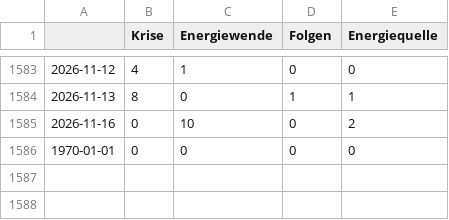
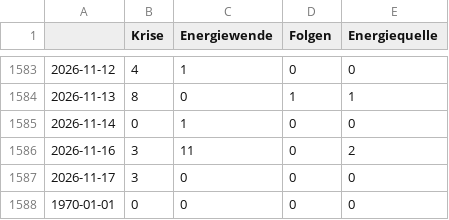
Before and after one commit to JoPhi24-news/winterIsComing, a CSV file: csv/topics_date.csv, drawn as a sheet; only a part is shown, gaps mark what is left out.

```diff
--- a/csv/topics_date.csv
+++ b/csv/topics_date.csv
@@ -1584,3 +1584,5 @@
 2026-11-13,8,0,1,1
-2026-11-16,0,10,0,2
+2026-11-14,0,1,0,0
+2026-11-16,3,11,0,2
+2026-11-17,3,0,0,0
 1970-01-01,0,0,0,0
```
Also changed, not shown: 4 other files.
